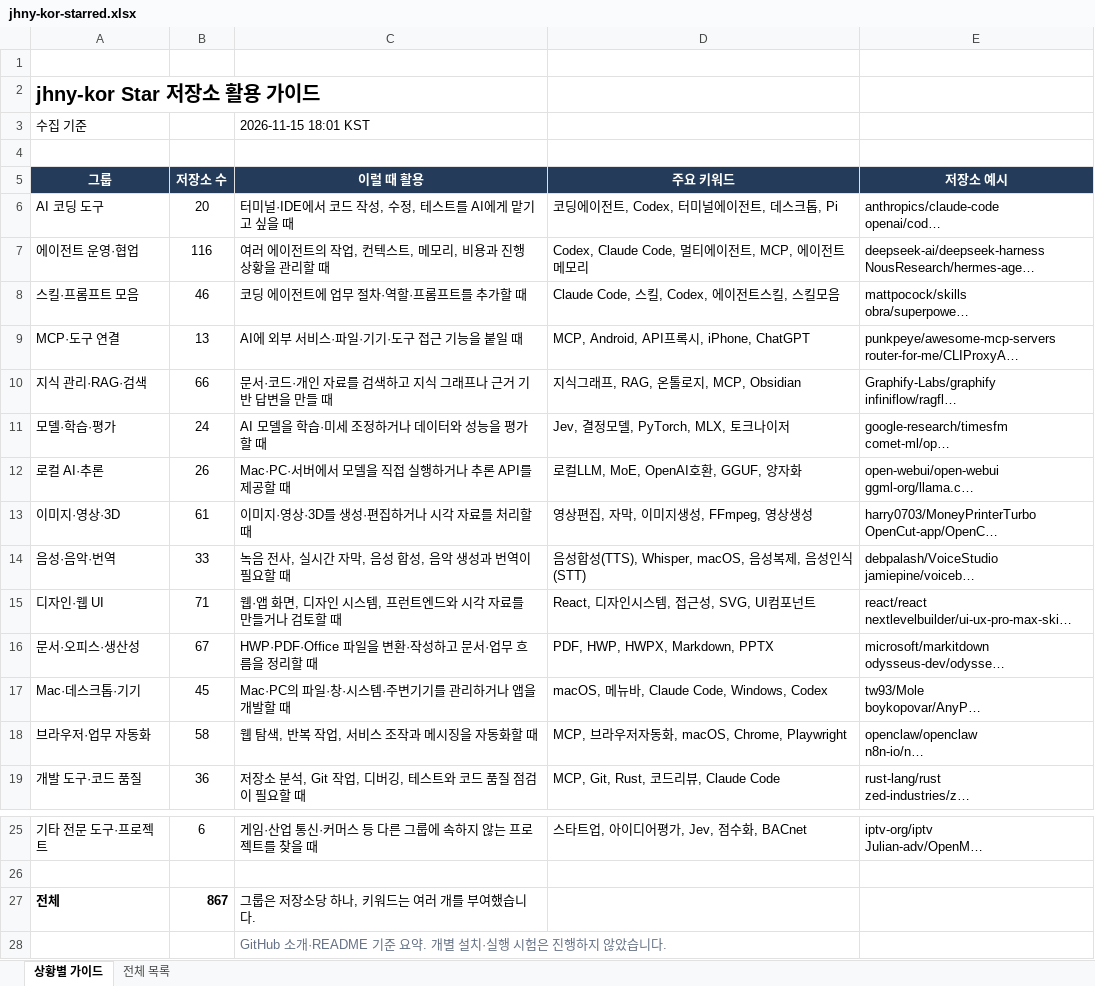
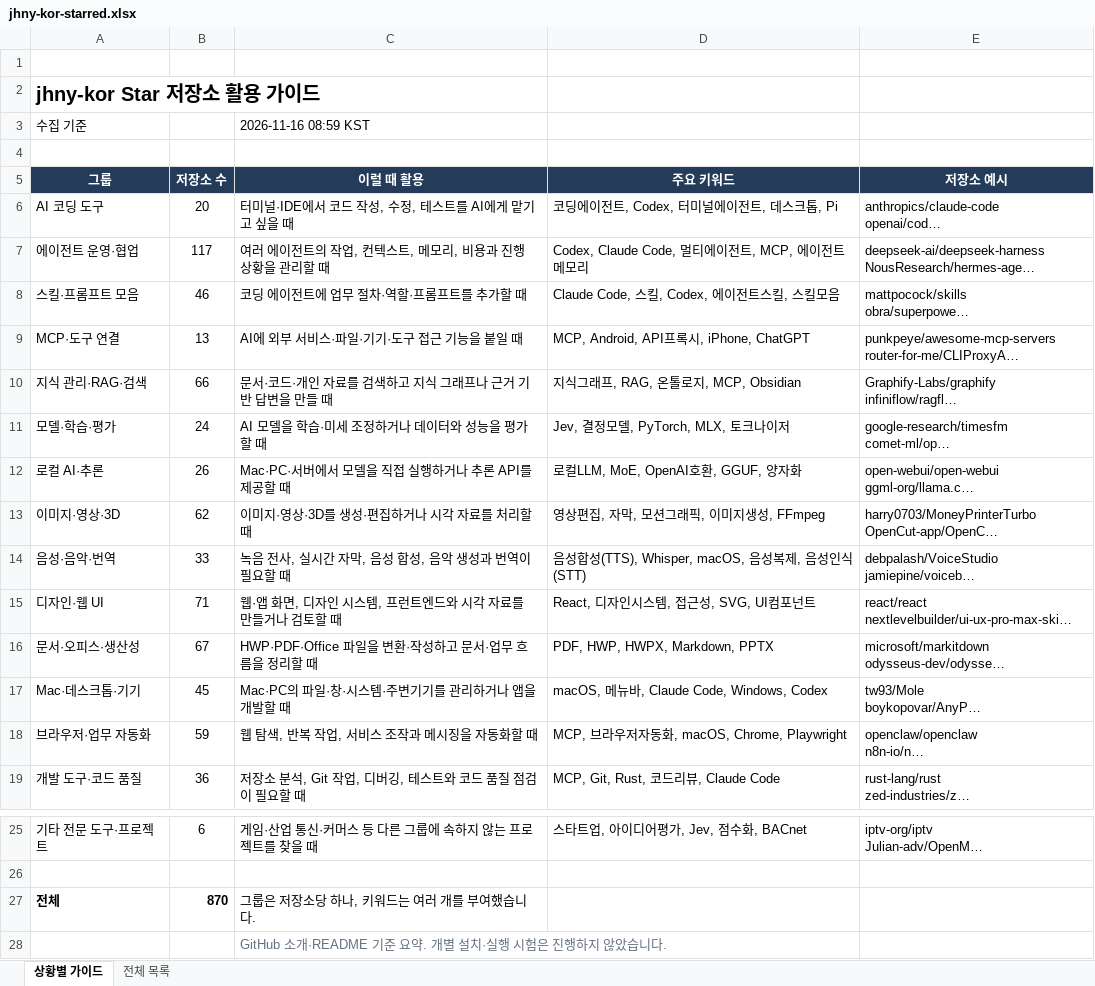
Before and after one commit to jhny-kor/star, an Excel workbook: jhny-kor-starred.xlsx, sheet 상황별 가이드, drawn as a sheet; only a part is shown, gaps mark what is left out; long unchanged cells end in …; values as stored, in another font and other column widths than the file's, no borders; the diff names each change by its address in the sheet, - before the commit and + after, or states it on an @@ line.

```diff
--- a/jhny-kor-starred.xlsx (sheet 상황별 가이드)
+++ b/jhny-kor-starred.xlsx (sheet 상황별 가이드)
-C3 (이럴 때 활용): 2026-11-15 18:01 KST
+C3 (이럴 때 활용): 2026-11-16 08:59 KST
-B7 (저장소 수): 116
+B7 (저장소 수): 117
-B13 (저장소 수): 61
+B13 (저장소 수): 62
-D13 (주요 키워드): 영상편집, 자막, 이미지생성, FFmpeg, 영상생성
+D13 (주요 키워드): 영상편집, 자막, 모션그래픽, 이미지생성, FFmpeg
-B18 (저장소 수): 58
+B18 (저장소 수): 59
-B27 (저장소 수): 867
+B27 (저장소 수): 870
```
Also changed, not shown: sheet 전체 목록, formulas that keep their value, 2 other files.
